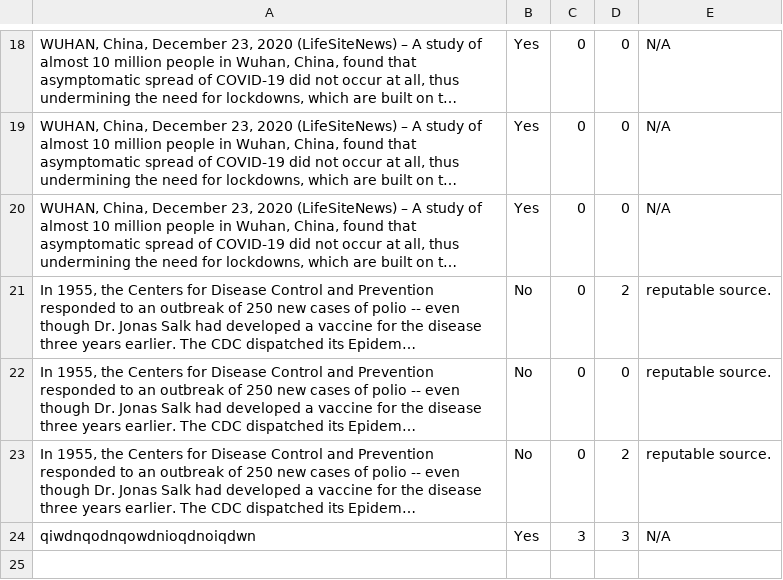
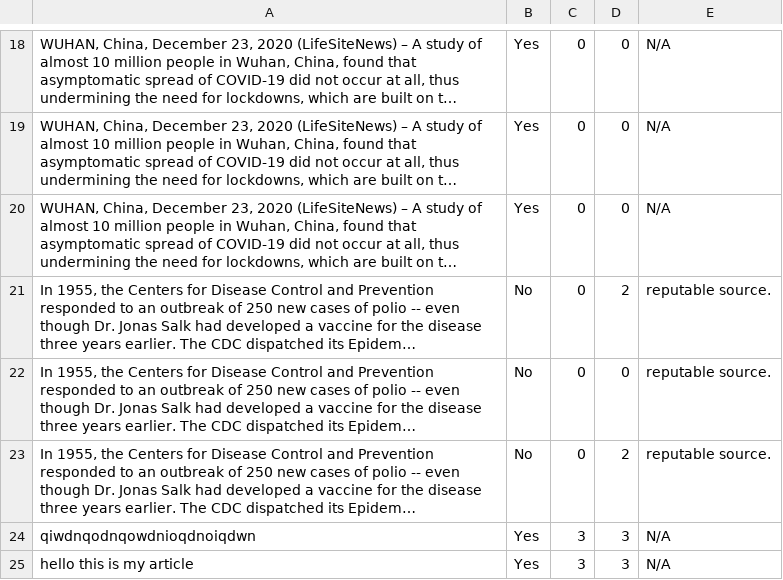
Before and after one commit to src47/FakeNewsClaimDetector, a CSV file: user.data.csv, drawn as a sheet; only a part is shown, gaps mark what is left out; long unchanged cells end in …; the diff names each change by its address in the sheet, - before the commit and + after, or states it on an @@ line.

```diff
--- a/user.data.csv
+++ b/user.data.csv
+row 25: hello this is my article | Yes | 3 | 3 | N/A
```
Also changed, not shown: 2 other files.
